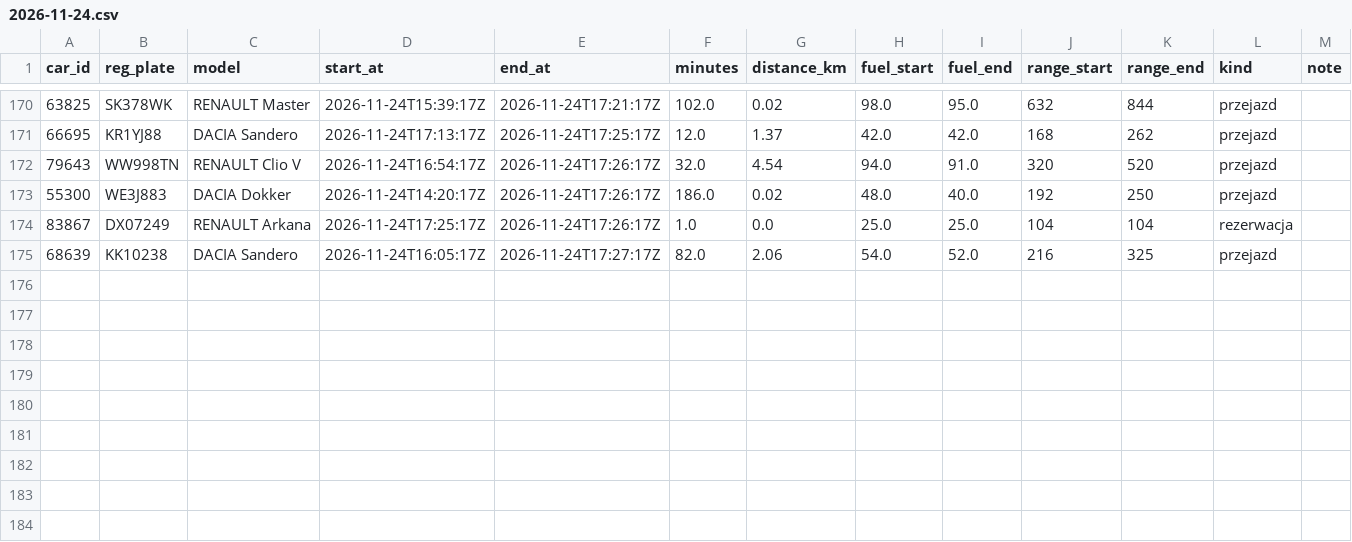
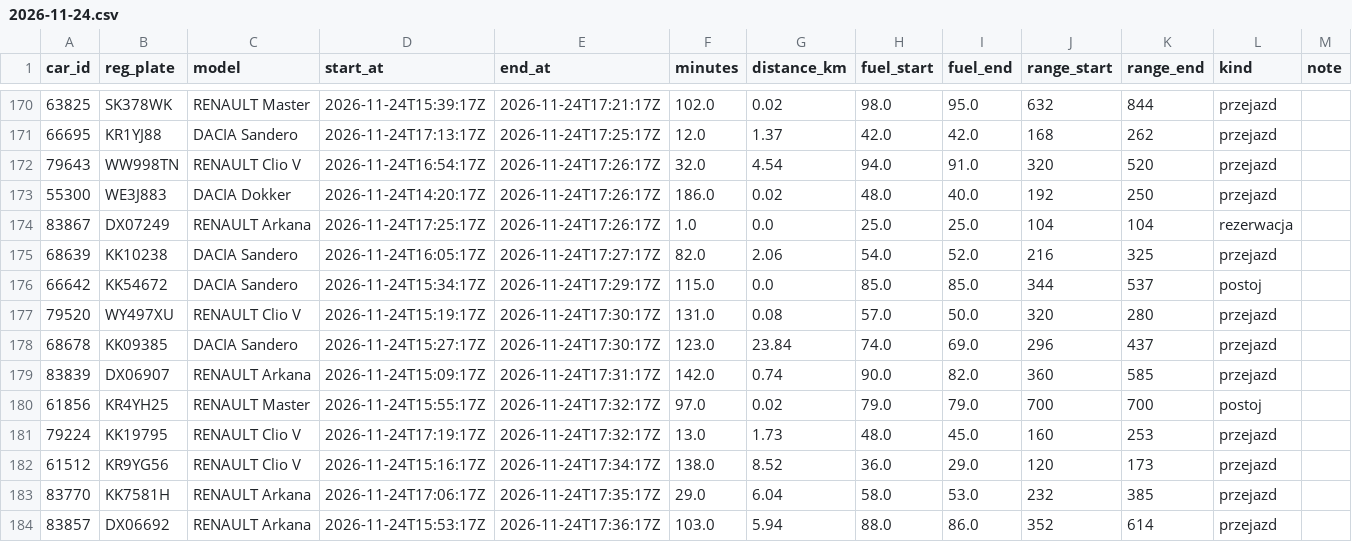
Before and after one commit to szymonslazak-rgb/traficar-warszawa, a CSV file: data/trips/2026-11-24.csv, drawn as a sheet; only a part is shown, gaps mark what is left out; the diff names each change by its address in the sheet, - before the commit and + after, or states it on an @@ line.

```diff
--- a/data/trips/2026-11-24.csv
+++ b/data/trips/2026-11-24.csv
+row 176: 66642 | KK54672 | DACIA Sandero | 2026-11-24T15:34:17Z | 2026-11-24T17:29:17Z | 115.0 | 0.0 | 85.0 | 85.0 | 344 | 537 | postoj
+row 177: 79520 | WY497XU | RENAULT Clio V | 2026-11-24T15:19:17Z | 2026-11-24T17:30:17Z | 131.0 | 0.08 | 57.0 | 50.0 | 320 | 280 | przejazd
+row 178: 68678 | KK09385 | DACIA Sandero | 2026-11-24T15:27:17Z | 2026-11-24T17:30:17Z | 123.0 | 23.84 | 74.0 | 69.0 | 296 | 437 | przejazd
+row 179: 83839 | DX06907 | RENAULT Arkana | 2026-11-24T15:09:17Z | 2026-11-24T17:31:17Z | 142.0 | 0.74 | 90.0 | 82.0 | 360 | 585 | przejazd
+row 180: 61856 | KR4YH25 | RENAULT Master | 2026-11-24T15:55:17Z | 2026-11-24T17:32:17Z | 97.0 | 0.02 | 79.0 | 79.0 | 700 | 700 | postoj
+row 181: 79224 | KK19795 | RENAULT Clio V | 2026-11-24T17:19:17Z | 2026-11-24T17:32:17Z | 13.0 | 1.73 | 48.0 | 45.0 | 160 | 253 | przejazd
+row 182: 61512 | KR9YG56 | RENAULT Clio V | 2026-11-24T15:16:17Z | 2026-11-24T17:34:17Z | 138.0 | 8.52 | 36.0 | 29.0 | 120 | 173 | przejazd
+row 183: 83770 | KK7581H | RENAULT Arkana | 2026-11-24T17:06:17Z | 2026-11-24T17:35:17Z | 29.0 | 6.04 | 58.0 | 53.0 | 232 | 385 | przejazd
+row 184: 83857 | DX06692 | RENAULT Arkana | 2026-11-24T15:53:17Z | 2026-11-24T17:36:17Z | 103.0 | 5.94 | 88.0 | 86.0 | 352 | 614 | przejazd
```
Also changed, not shown: data/reads/2026-11-24.csv, 3 other files.
